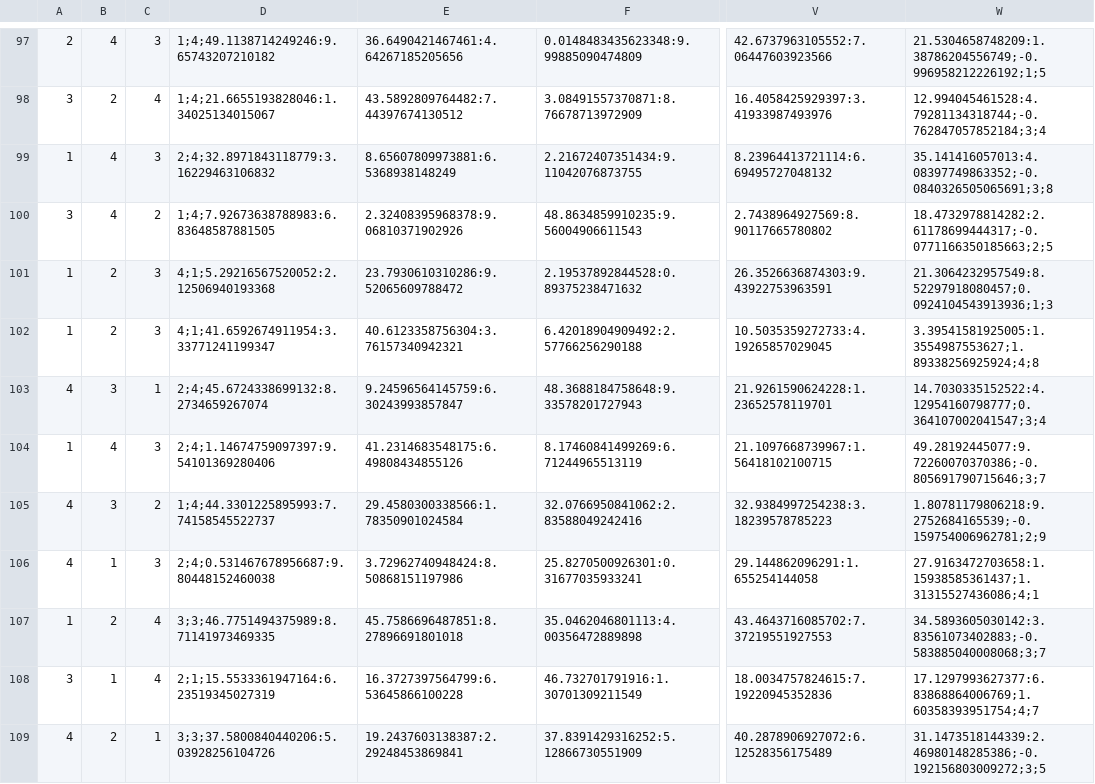
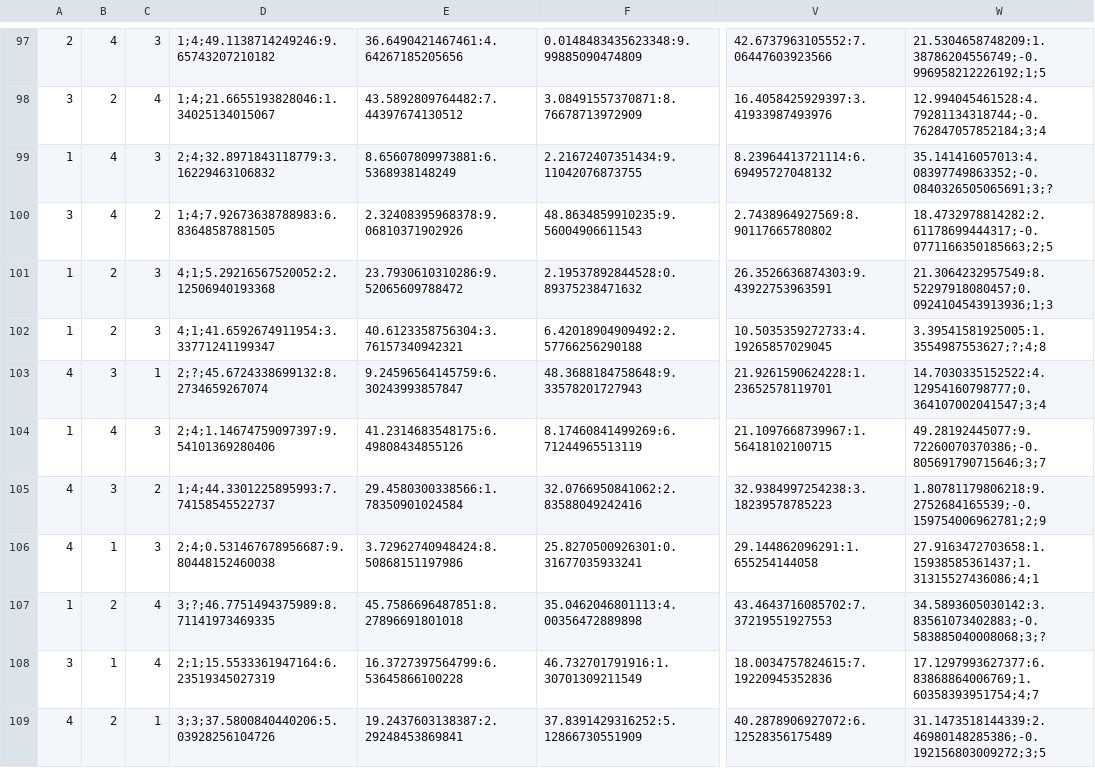
Before and after one commit to modal-inria/MixtComp, a CSV file: RJsonMixtComp/inst/extdata/data.csv, drawn as a sheet; only a part is shown, gaps mark what is left out; the diff covers the shown part only; the diff names each change by its address in the sheet, - before the commit and + after, or states it on an @@ line.

```diff
--- a/RJsonMixtComp/inst/extdata/data.csv
+++ b/RJsonMixtComp/inst/extdata/data.csv
-W99: 35.141416057013:4.08397749863352;-0.0840326505065691;3;8
+W99: 35.141416057013:4.08397749863352;-0.0840326505065691;3;?
-W102: 3.39541581925005:1.3554987553627;1.89338256925924;4;8
+W102: 3.39541581925005:1.3554987553627;?;4;8
-D103: 2;4;45.6724338699132:8.2734659267074
+D103: 2;?;45.6724338699132:8.2734659267074
-D107: 3;3;46.7751494375989:8.71141973469335
+D107: 3;?;46.7751494375989:8.71141973469335
-W107: 34.5893605030142:3.83561073402883;-0.583885040008068;3;7
+W107: 34.5893605030142:3.83561073402883;-0.583885040008068;3;?
```
Also changed, not shown: 32 edited cells elsewhere in this file, 2 other files.
